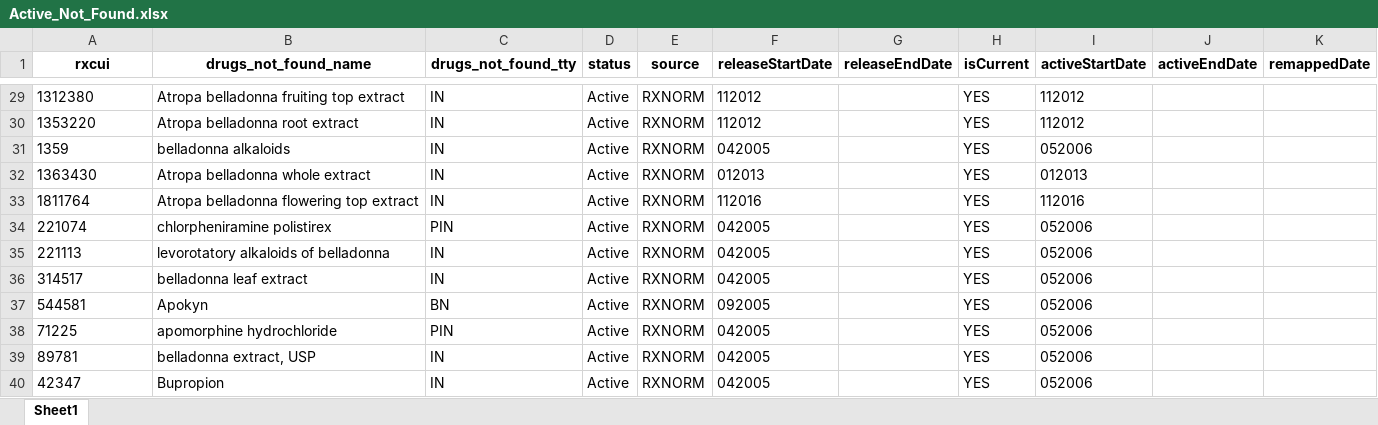
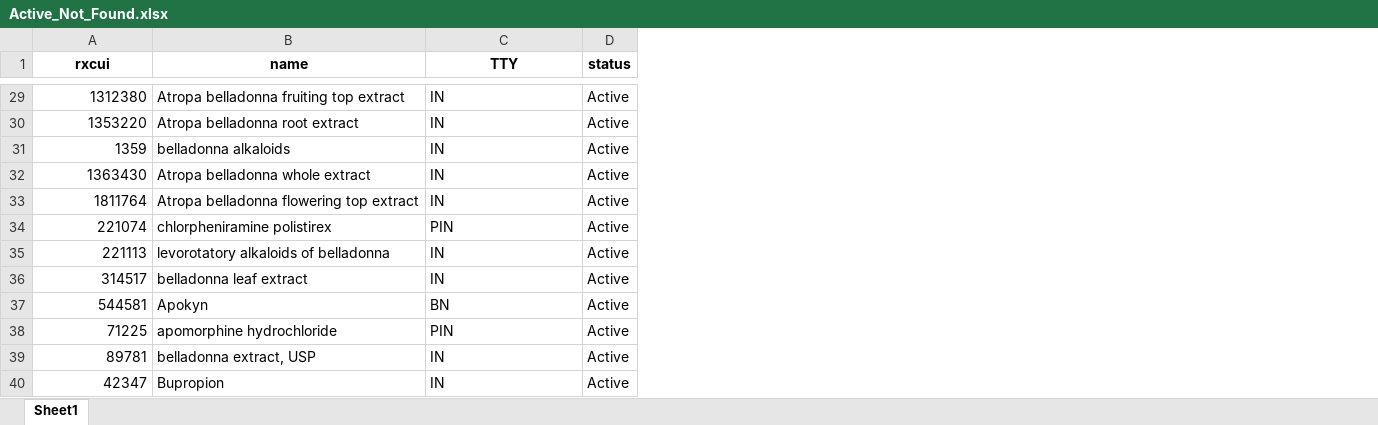
Before and after one commit to danielhmendoza01/Automatic_Code_Sets, an Excel workbook: Opioid/Active_Not_Found.xlsx, sheet Sheet1, drawn as a sheet; only a part is shown, gaps mark what is left out; values as stored, in another font and other column widths than the file's, no borders; the diff covers the shown part only; the diff names each change by its address in the sheet, - before the commit and + after, or states it on an @@ line.

```diff
--- a/Opioid/Active_Not_Found.xlsx (sheet Sheet1)
+++ b/Opioid/Active_Not_Found.xlsx (sheet Sheet1)
-column E (source), rows 29-40: all RXNORM
-column F (releaseStartDate), rows 29-40: 112012 | 112012 | 042005 | 012013 | 112016 | 042005 | 042005 | 042005 | 092005 | 042005 | 042005 | 042005
-column G (releaseEndDate), empty
-column H (isCurrent), rows 29-40: all YES
-column I (activeStartDate), rows 29-40: 112012 | 112012 | 052006 | 012013 | 112016 | 052006 | 052006 | 052006 | 052006 | 052006 | 052006 | 052006
-column J (activeEndDate), empty
-column K (remappedDate), empty
-B1: drugs_not_found_name
+B1: name
-C1: drugs_not_found_tty
+C1: TTY
-A29:A40 alignment: left
+A29:A40 alignment: right
```
Also changed, not shown: cell formats elsewhere in this sheet, Antidepressant/Active_Not_Found_Antidepressant.xlsx, Antidepressant/New_Antidepressant_Added.xlsx, 15 other files.
